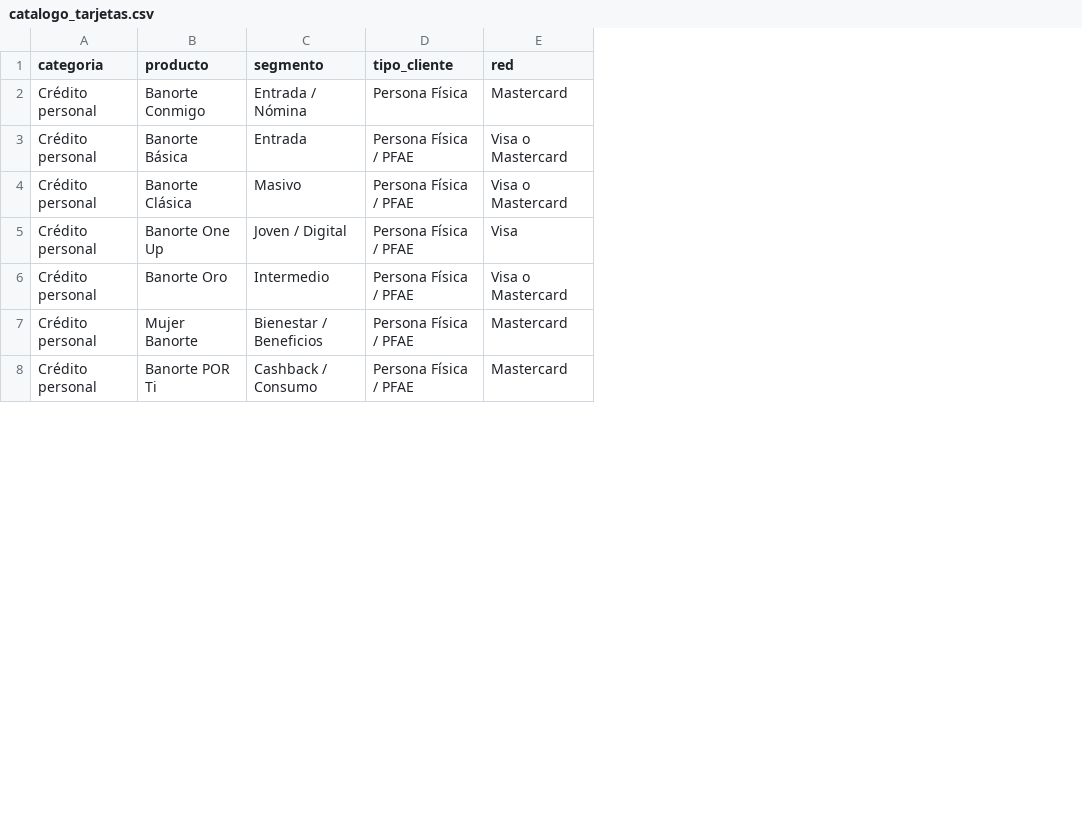
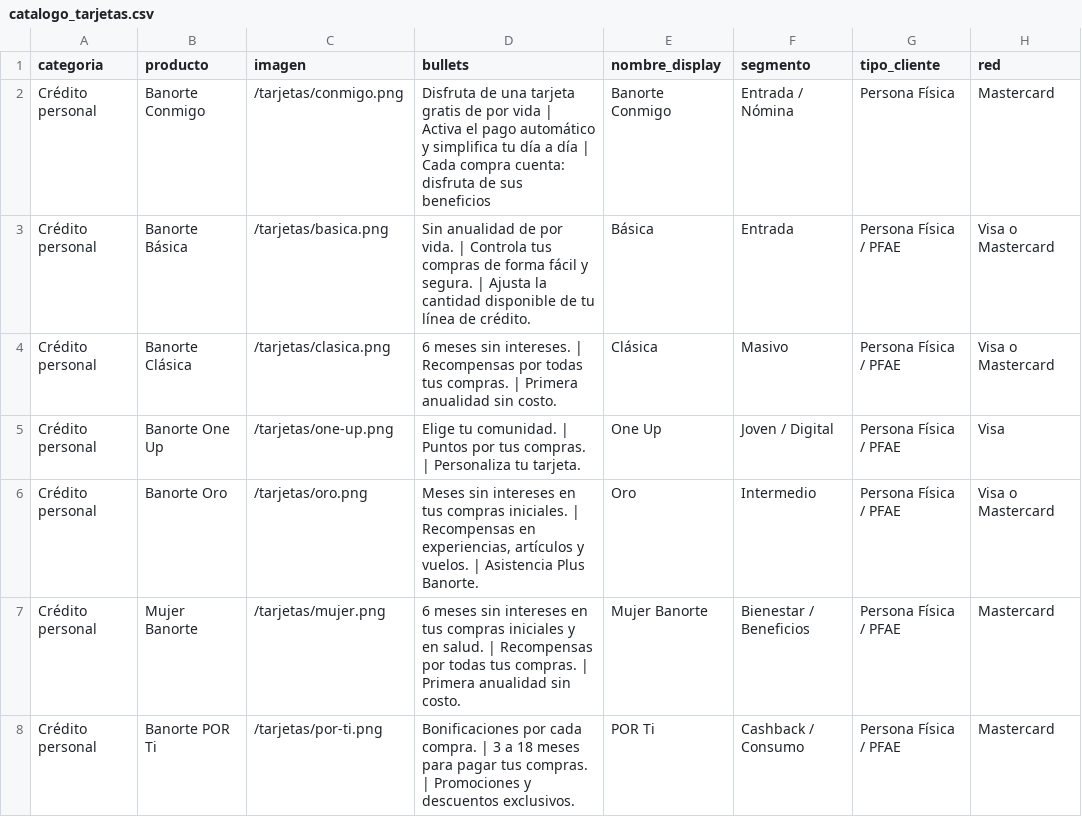
Before and after one commit to H5RV948/Hackmty-2026, a CSV file: apps/mcp/seed/catalogo_tarjetas.csv, drawn as a sheet; only a part is shown; the diff covers the shown part only; the diff names each change by its address in the sheet, - before the commit and + after, or states it on an @@ line.

Commit message:
feat(cards): vitrina de tarjetas y ranking de recomendacion
- CardShowcase: imagen del plastico, detalle al pasar el cursor, fuente y fecha
- CardRanking: barras con las tres mas convenientes para el cliente
- 12 imagenes de producto en public/tarjetas
- catalogo con nombre de sitio, bullets y ruta de imagen por tarjeta

fix(planner): tres reglas que el validador del protocolo no ve

- detecta componentes huerfanos que nunca se dibujarian (root/children)
- exige CardShowcase y CardRanking juntos, y tarjetas si preguntaron por ellas
- corrige root automaticamente cuando el mensaje trae un solo componente

fix(mcp): el catalogo del asesor excluye productos empresariales
fix(mcp): un solo cliente por conversacion, no uno nuevo por llamada
fix(web): scroll al canvas al terminar, spinner en el boton que se pico

```diff
--- a/apps/mcp/seed/catalogo_tarjetas.csv
+++ b/apps/mcp/seed/catalogo_tarjetas.csv
+column C (imagen), rows 2-8: /tarjetas/conmigo.png | /tarjetas/basica.png | /tarjetas/clasica.png | /tarjetas/one-up.png | /tarjetas/oro.png | /tarjetas/mujer.png | /tarjetas/por-ti.png
+column D (bullets), rows 2-8: Disfruta de una tarjeta gratis de por vida | Activa el pago automático y simplifica tu día a día | Cada compra cuenta: disfruta de sus beneficios | Sin anualidad de por vida. | Controla tus compras de forma fácil y segura. | Ajusta la cantidad disponible de tu línea de crédito. | 6 meses sin intereses. | Recompensas por todas tus compras. | Primera anualidad sin costo. | Elige tu comunidad. | Puntos por tus compras. | Personaliza tu tarjeta. | Meses sin intereses en tus compras iniciales. | Recompensas en experiencias, artículos y vuelos. | Asistencia Plus Banorte. | 6 meses sin intereses en tus compras iniciales y en salud. | Recompensas por todas tus compras. | Primera anualidad sin costo. | Bonificaciones por cada compra. | 3 a 18 meses para pagar tus compras. | Promociones y descuentos exclusivos.
+column E (nombre_display), rows 2-8: Banorte Conmigo | Básica | Clásica | One Up | Oro | Mujer Banorte | POR Ti
```
Also changed, not shown: 3 removed rows elsewhere in this file, 29 other files.
